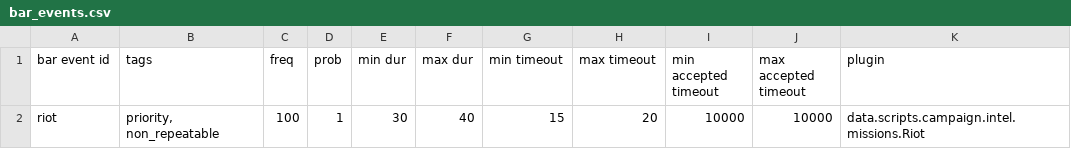
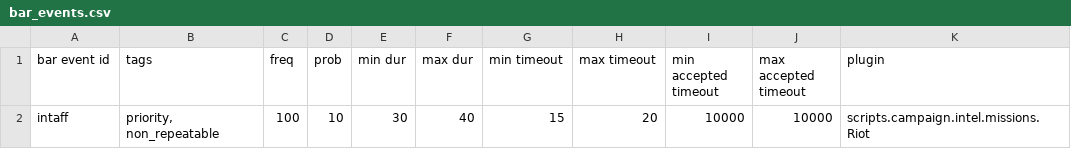
Before and after one commit to nwildofsky/DeadMansRiot-Starsector, a CSV file: data/campaign/bar_events.csv (was JavaWorkspace/data/campaign/bar_events.csv), drawn as a sheet.

```diff
--- a/JavaWorkspace/data/campaign/bar_events.csv
+++ b/data/campaign/bar_events.csv
@@ -1,2 +1,2 @@
 bar event id,tags,freq,prob,min dur,max dur,min timeout,max timeout,min accepted timeout,max accepted timeout,plugin
-riot,"priority, non_repeatable",100,1,30,40,15,20,10000,10000,data.scripts.campaign.intel.missions.Riot
+intaff,"priority, non_repeatable",100,10,30,40,15,20,10000,10000,scripts.campaign.intel.missions.Riot
```
Also changed, not shown: data/campaign/person_missions.csv, 8 other files.
